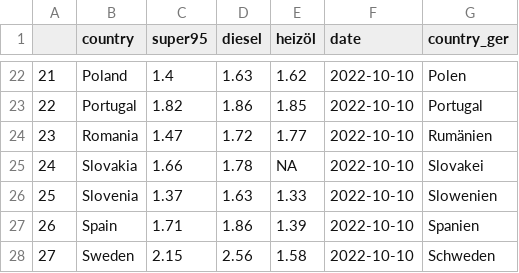
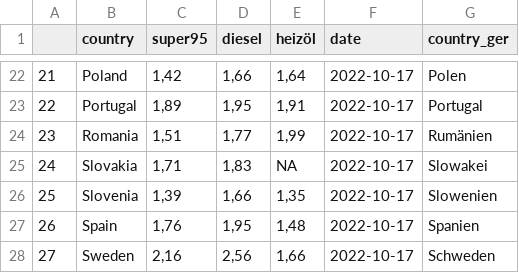
Before and after one commit to dstDatenjournalismus/2022-09-energieDashboard, a CSV file: R/output/weekly_fuel_prices/weeky_fuel_prices.csv, drawn as a sheet; only a part is shown, gaps mark what is left out; the diff covers the shown part only.

Commit message:
change Slovakei und Niederlanden and use commas instead of points

```diff
--- a/R/output/weekly_fuel_prices/weeky_fuel_prices.csv
+++ b/R/output/weekly_fuel_prices/weeky_fuel_prices.csv
@@ -22,7 +22,7 @@
-"21","Poland",1.4,1.63,1.62,2022-10-10,"Polen"
-"22","Portugal",1.82,1.86,1.85,2022-10-10,"Portugal"
-"23","Romania",1.47,1.72,1.77,2022-10-10,"Rumänien"
-"24","Slovakia",1.66,1.78,NA,2022-10-10,"Slovakei"
-"25","Slovenia",1.37,1.63,1.33,2022-10-10,"Slowenien"
-"26","Spain",1.71,1.86,1.39,2022-10-10,"Spanien"
-"27","Sweden",2.15,2.56,1.58,2022-10-10,"Schweden"
+"21","Poland","1,42","1,66","1,64","2022-10-17","Polen"
+"22","Portugal","1,89","1,95","1,91","2022-10-17","Portugal"
+"23","Romania","1,51","1,77","1,99","2022-10-17","Rumänien"
+"24","Slovakia","1,71","1,83",NA,"2022-10-17","Slowakei"
+"25","Slovenia","1,39","1,66","1,35","2022-10-17","Slowenien"
+"26","Spain","1,76","1,95","1,48","2022-10-17","Spanien"
+"27","Sweden","2,16","2,56","1,66","2022-10-17","Schweden"
```
Also changed, not shown: 80 edited cells elsewhere in this file, 1 other file.
